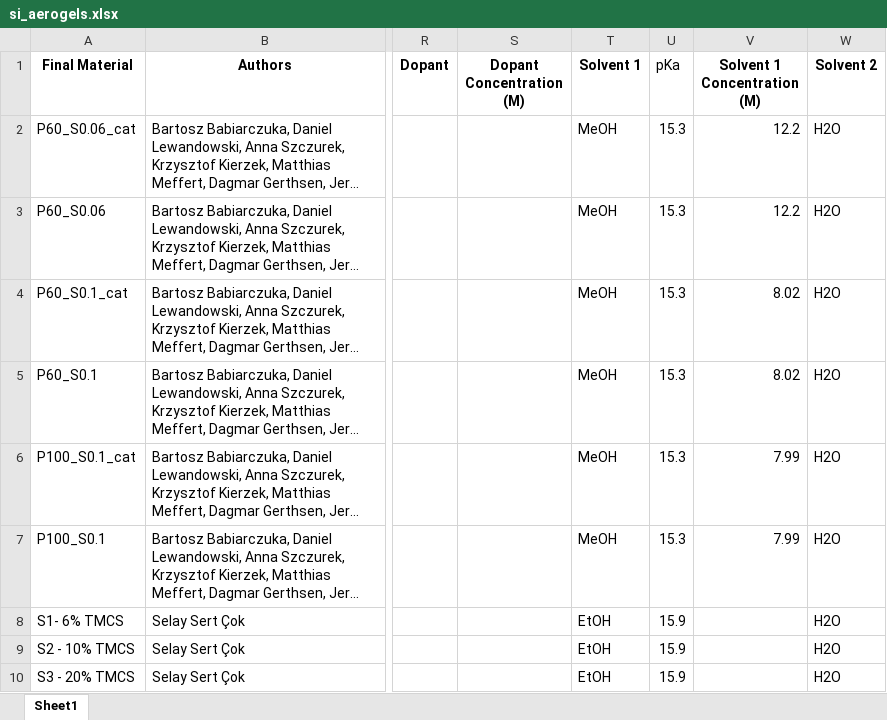
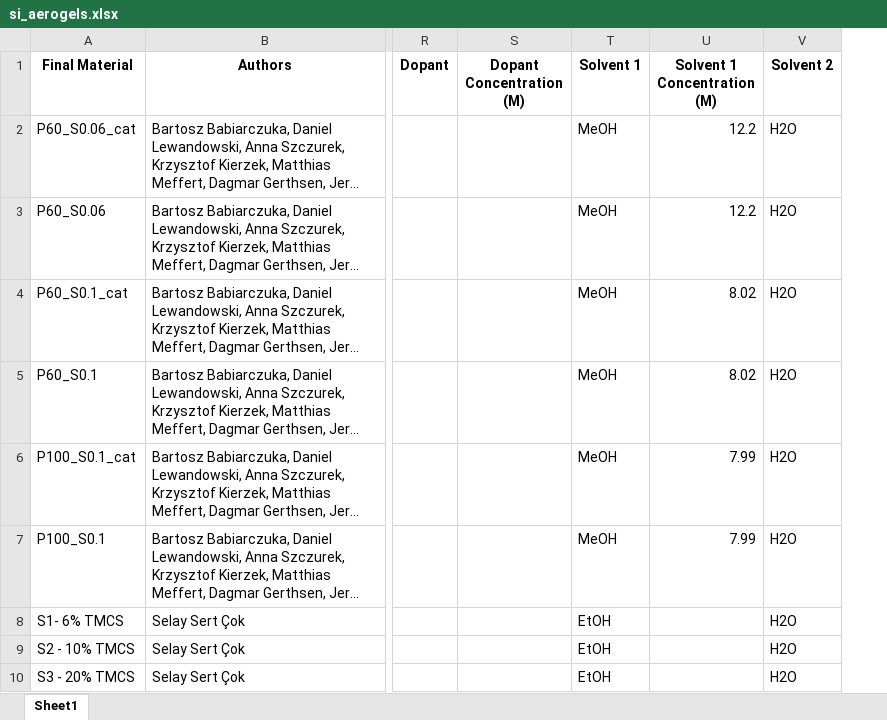
Before and after one commit to andreshyer/Ferri_Aerogel_Neo4j, an Excel workbook: files/si_aerogels/si_aerogels.xlsx, sheet Sheet1, drawn as a sheet; only a part is shown, gaps mark what is left out; long unchanged cells end in …; values as stored, in another font and other column widths than the file's, no borders; the diff names each change by its address in the sheet, - before the commit and + after, or states it on an @@ line.

Commit message:
update data files to match code

```diff
--- a/files/si_aerogels/si_aerogels.xlsx (sheet Sheet1)
+++ b/files/si_aerogels/si_aerogels.xlsx (sheet Sheet1)
-column U (pKa), rows 2-10: 15.3 | 15.3 | 15.3 | 15.3 | 15.3 | 15.3 | 15.9 | 15.9 | 15.9
```
Also changed, not shown: 10 other files.
